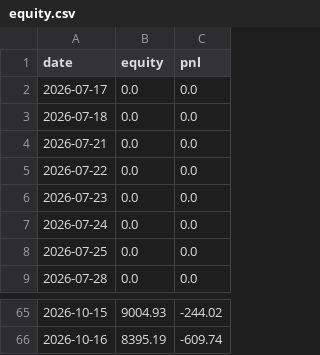
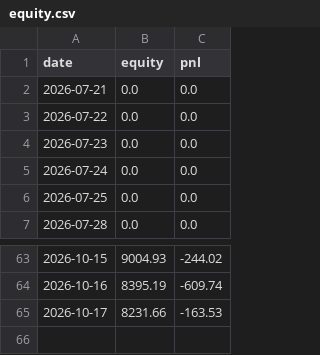
Before and after one commit to KTKate/nooptoo, a CSV file: logs/paper/equity.csv, drawn as a sheet; only a part is shown, gaps mark what is left out; removed rows and columns are numbered as before the commit, all else as after; the diff names each change by its address in the sheet, - before the commit and + after, or states it on an @@ line.

```diff
--- a/logs/paper/equity.csv
+++ b/logs/paper/equity.csv
-row 2: 2026-07-17 | 0.0 | 0.0
-row 3: 2026-07-18 | 0.0 | 0.0
+row 65: 2026-10-17 | 8231.66 | -163.53
```
Also changed, not shown: logs/paper/shadow_scores.csv, logs/paper/shadow_trades.csv, 12 other files.
